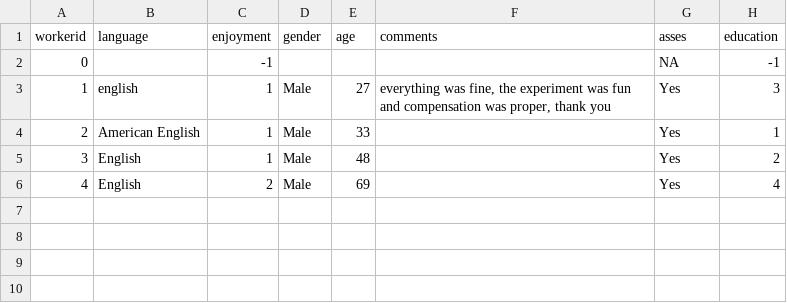
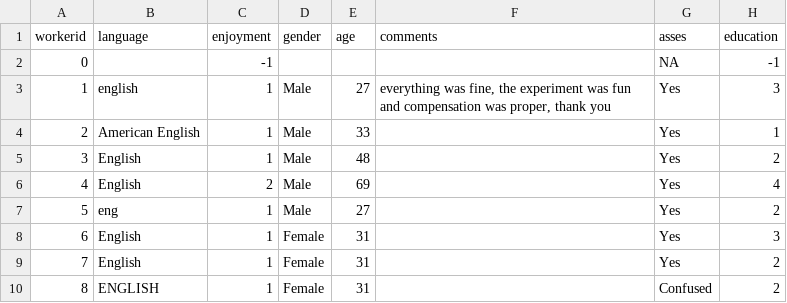
Before and after one commit to gscontras/collective, a CSV file: experiments/13-dimensional/Submiterator-master/round1/dimensional-pilot-subject_information.csv, drawn as a sheet; the diff names each change by its address in the sheet, - before the commit and + after, or states it on an @@ line.

```diff
--- a/experiments/13-dimensional/Submiterator-master/round1/dimensional-pilot-subject_information.csv
+++ b/experiments/13-dimensional/Submiterator-master/round1/dimensional-pilot-subject_information.csv
+row 7: 5 | eng | 1 | Male | 27 |  | Yes | 2
+row 8: 6 | English | 1 | Female | 31 |  | Yes | 3
+row 9: 7 | English | 1 | Female | 31 |  | Yes | 2
+row 10: 8 | ENGLISH | 1 | Female | 31 |  | Confused | 2
```
Also changed, not shown: experiments/13-dimensional/Submiterator-master/round1/dimensional-pilot-mturk.csv, experiments/13-dimensional/Submiterator-master/round1/dimensional-pilot_invoice.csv, 4 other files.
